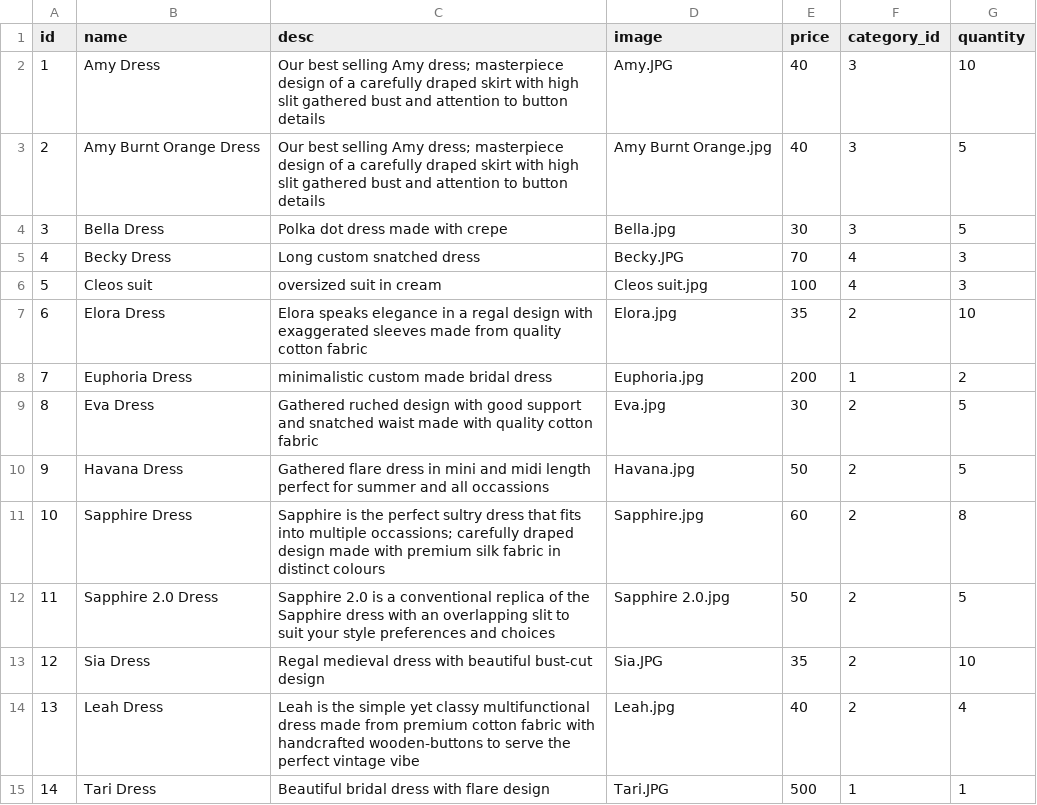
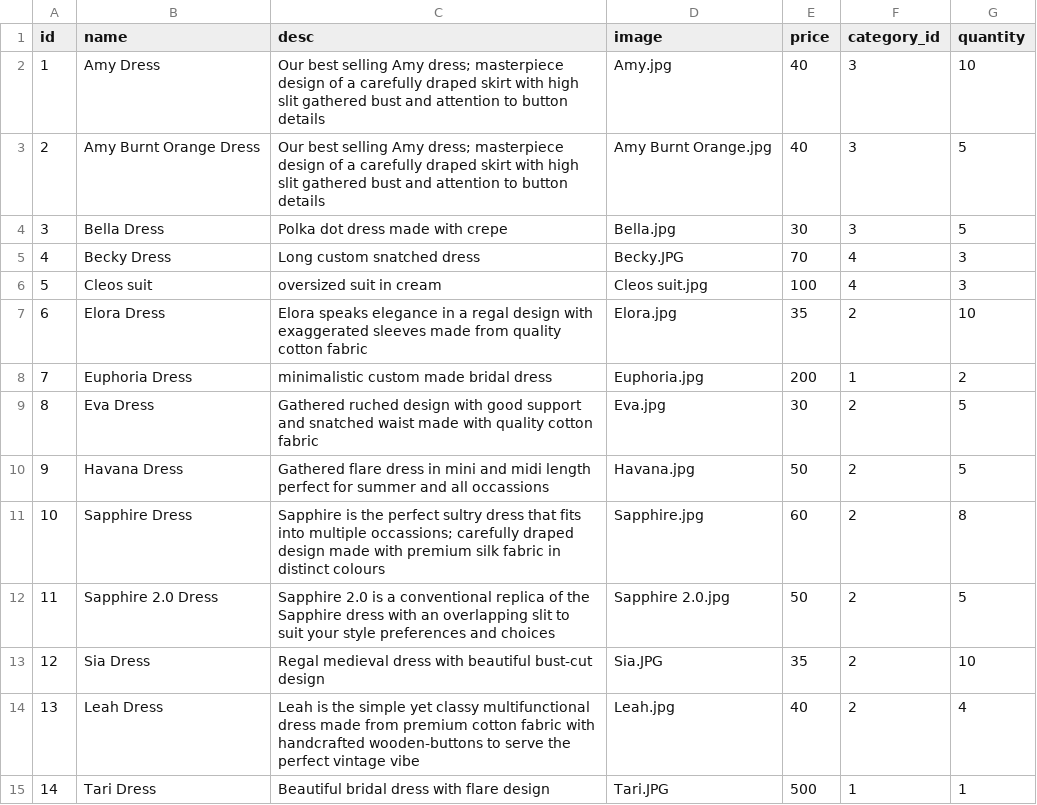
Before and after one commit to FuadGoloba/Dynamic-Shopping-Website, a CSV file: products.csv, drawn as a sheet.

```diff
--- a/products.csv
+++ b/products.csv
@@ -1,3 +1,3 @@
 id,name,desc,image,price,category_id,quantity
-1,Amy Dress,Our best selling Amy dress; masterpiece design of a carefully draped skirt with high slit gathered bust and attention to button details,Amy.JPG,40,3,10
+1,Amy Dress,Our best selling Amy dress; masterpiece design of a carefully draped skirt with high slit gathered bust and attention to button details,Amy.jpg,40,3,10
 2,Amy Burnt Orange Dress,Our best selling Amy dress; masterpiece design of a carefully draped skirt with high slit gathered bust and attention to button details,Amy Burnt Orange.jpg,40,3,5
```
Also changed, not shown: 2 other files.
